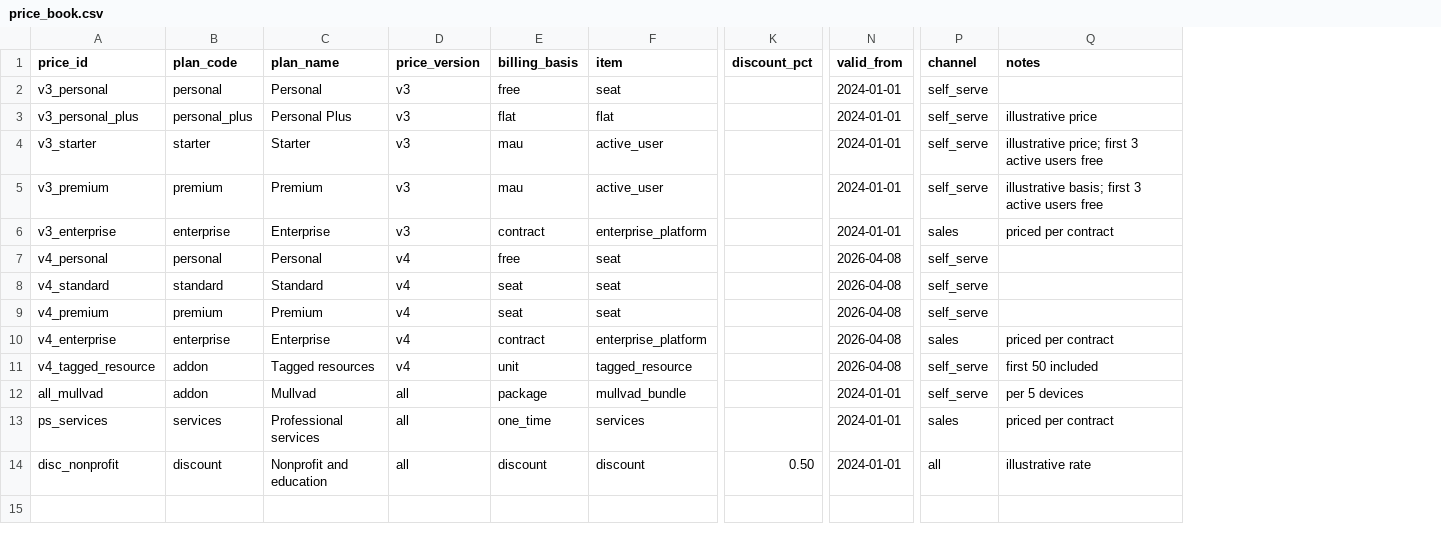
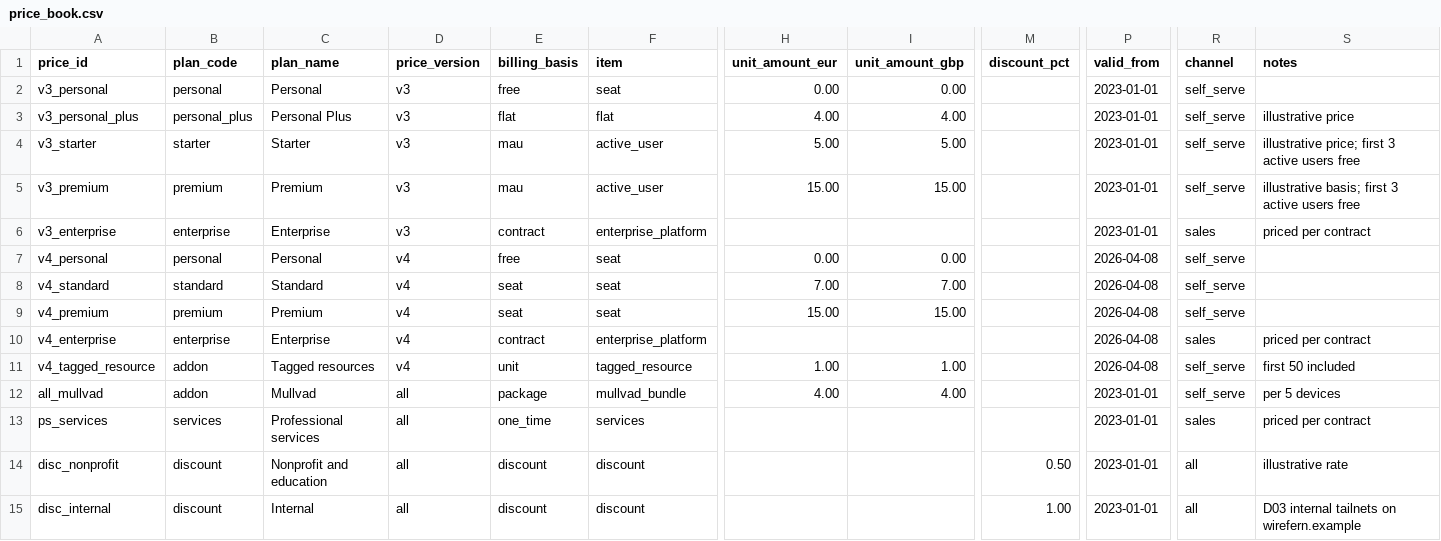
Before and after one commit to JacobWillson13/seats-to-cash, a CSV file: seeds/price_book.csv, drawn as a sheet; only a part is shown, gaps mark what is left out; addresses are those after the commit; rows hold the shown columns only; the diff names each change by its address in the sheet, - before the commit and + after, or states it on an @@ line.

```diff
--- a/seeds/price_book.csv
+++ b/seeds/price_book.csv
+column H (unit_amount_eur), rows 2-12: 0.00 | 4.00 | 5.00 | 15.00 |  | 0.00 | 7.00 | 15.00 |  | 1.00 | 4.00
+column I (unit_amount_gbp), rows 2-12: 0.00 | 4.00 | 5.00 | 15.00 |  | 0.00 | 7.00 | 15.00 |  | 1.00 | 4.00
-P2:P6 (valid_from): 2024-01-01
+P2:P6 (valid_from): 2023-01-01
-P12:P14 (valid_from): 2024-01-01
+P12:P14 (valid_from): 2023-01-01
+row 15: disc_internal | discount | Internal | all | discount | discount |  |  | 1.00 | 2023-01-01 | all | D03 internal tailnets on wirefern.example
```
Also changed, not shown: 9 other files.
